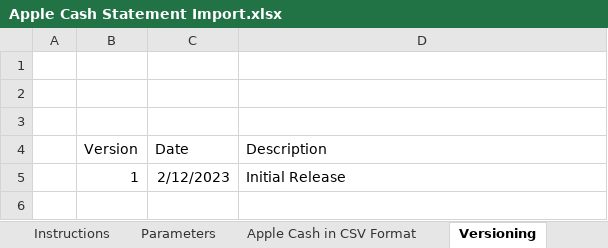
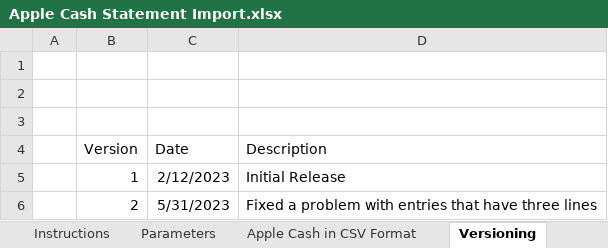
Before and after one commit to carruthe/AppleCashImport, an Excel workbook: Apple Cash Statement Import.xlsx, sheet Versioning, drawn as a sheet; values as stored, in another font and other column widths than the file's, no borders; table styles not drawn; the diff names each change by its address in the sheet, - before the commit and + after, or states it on an @@ line.

Commit message:
V 002 of the Spreadsheet
Fixed a problem where a transfer to Apple Savings broke the import.

```diff
--- a/Apple Cash Statement Import.xlsx (sheet Versioning)
+++ b/Apple Cash Statement Import.xlsx (sheet Versioning)
+row 6:  | 2 | 5/31/2023 | Fixed a problem with entries that have three lines
```
Also changed, not shown: sheet Parameters, sheet Instructions, charts or pictures.
